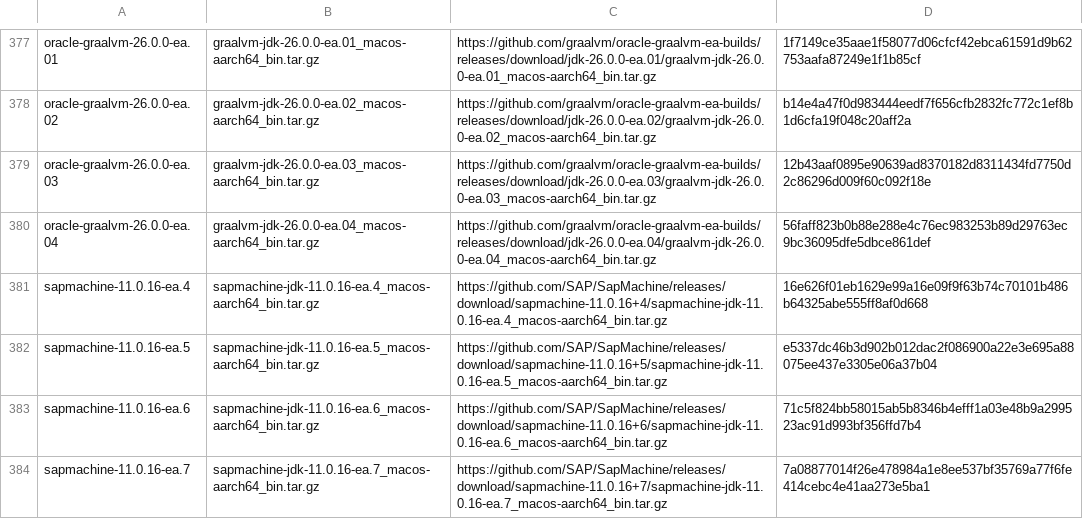
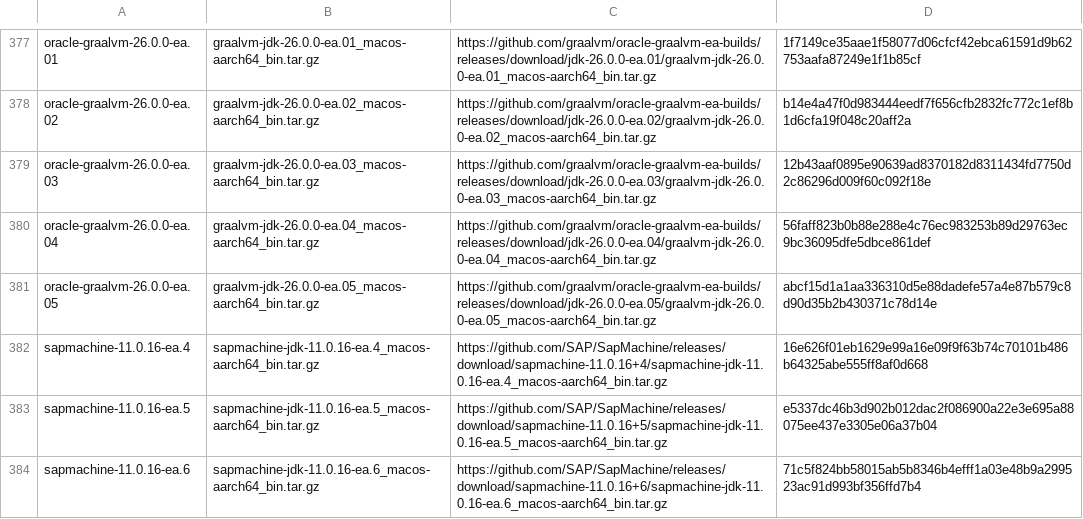
Before and after one commit to halcyon/asdf-java, a TSV file: data/jdk-macosx-aarch64-ea.tsv, drawn as a sheet; only a part is shown, gaps mark what is left out; the shorter side is filled out with more unchanged rows; the diff names each change by its address in the sheet, - before the commit and + after, or states it on an @@ line.

```diff
--- a/data/jdk-macosx-aarch64-ea.tsv
+++ b/data/jdk-macosx-aarch64-ea.tsv
+row 381: oracle-graalvm-26.0.0-ea.05 | graalvm-jdk-26.0.0-ea.05_macos-aarch64_bin.tar.gz | https://github.com/graalvm/oracle-graalvm-ea-builds/releases/download/jdk-26.0.0-ea.05/graalvm-jdk-26.0.0-ea.05_macos-aarch64_bin.tar.gz | abcf15d1a1aa336310d5e88dadefe57a4e87b579c8d90d35b2b430371c78d14e
```
Also changed, not shown: data/jdk-linux-aarch64-ea.tsv, data/jdk-linux-arm32-vfp-hflt-all.tsv, 16 other files.
